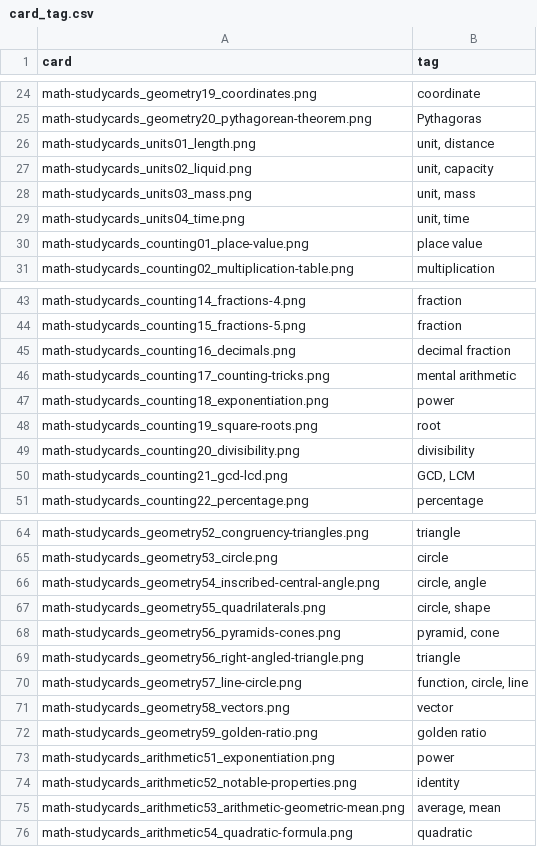
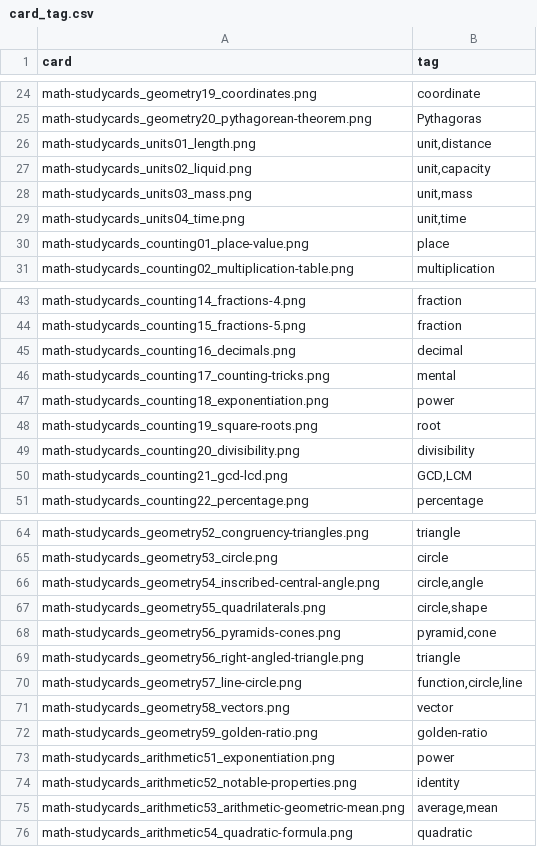
Before and after one commit to StudyCards4Math/studycards4math, a CSV file: data/card_tag.csv, drawn as a sheet; only a part is shown, gaps mark what is left out; the diff covers the shown part only.

Commit message:
Add files via upload

```diff
--- a/data/card_tag.csv
+++ b/data/card_tag.csv
@@ -25,7 +25,7 @@ math-studycards_geometry19_coordinates.png;coordinate
 math-studycards_geometry20_pythagorean-theorem.png;Pythagoras
-math-studycards_units01_length.png;unit, distance
-math-studycards_units02_liquid.png;unit, capacity
-math-studycards_units03_mass.png;unit, mass
-math-studycards_units04_time.png;unit, time
-math-studycards_counting01_place-value.png;place value
+math-studycards_units01_length.png;unit,distance
+math-studycards_units02_liquid.png;unit,capacity
+math-studycards_units03_mass.png;unit,mass
+math-studycards_units04_time.png;unit,time
+math-studycards_counting01_place-value.png;place
 math-studycards_counting02_multiplication-table.png;multiplication
@@ -44,4 +44,4 @@ math-studycards_counting14_fractions-4.png;fraction
 math-studycards_counting15_fractions-5.png;fraction
-math-studycards_counting16_decimals.png;decimal fraction
-math-studycards_counting17_counting-tricks.png;mental arithmetic
+math-studycards_counting16_decimals.png;decimal
+math-studycards_counting17_counting-tricks.png;mental
 math-studycards_counting18_exponentiation.png;power
@@ -49,3 +49,3 @@ math-studycards_counting19_square-roots.png;root
 math-studycards_counting20_divisibility.png;divisibility
-math-studycards_counting21_gcd-lcd.png;GCD, LCM
+math-studycards_counting21_gcd-lcd.png;GCD,LCM
 math-studycards_counting22_percentage.png;percentage
@@ -65,12 +65,12 @@ math-studycards_geometry52_congruency-triangles.png;triangle
 math-studycards_geometry53_circle.png;circle
-math-studycards_geometry54_inscribed-central-angle.png;circle, angle
-math-studycards_geometry55_quadrilaterals.png;circle, shape
-math-studycards_geometry56_pyramids-cones.png;pyramid, cone
+math-studycards_geometry54_inscribed-central-angle.png;circle,angle
+math-studycards_geometry55_quadrilaterals.png;circle,shape
+math-studycards_geometry56_pyramids-cones.png;pyramid,cone
 math-studycards_geometry56_right-angled-triangle.png;triangle
-math-studycards_geometry57_line-circle.png;function, circle, line
+math-studycards_geometry57_line-circle.png;function,circle,line
 math-studycards_geometry58_vectors.png;vector
-math-studycards_geometry59_golden-ratio.png;golden ratio
+math-studycards_geometry59_golden-ratio.png;golden-ratio
 math-studycards_arithmetic51_exponentiation.png;power
 math-studycards_arithmetic52_notable-properties.png;identity
-math-studycards_arithmetic53_arithmetic-geometric-mean.png;average, mean
+math-studycards_arithmetic53_arithmetic-geometric-mean.png;average,mean
 math-studycards_arithmetic54_quadratic-formula.png;quadratic
```
Also changed, not shown: 4 edited cells elsewhere in this file.
